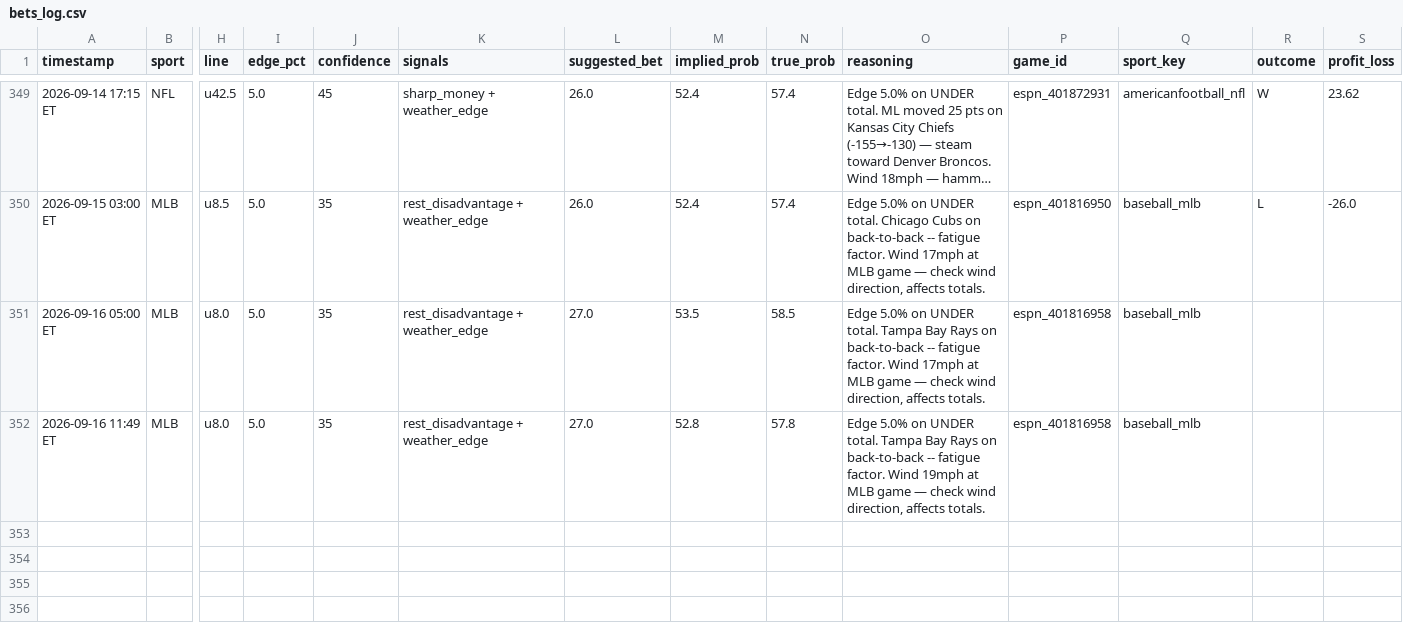
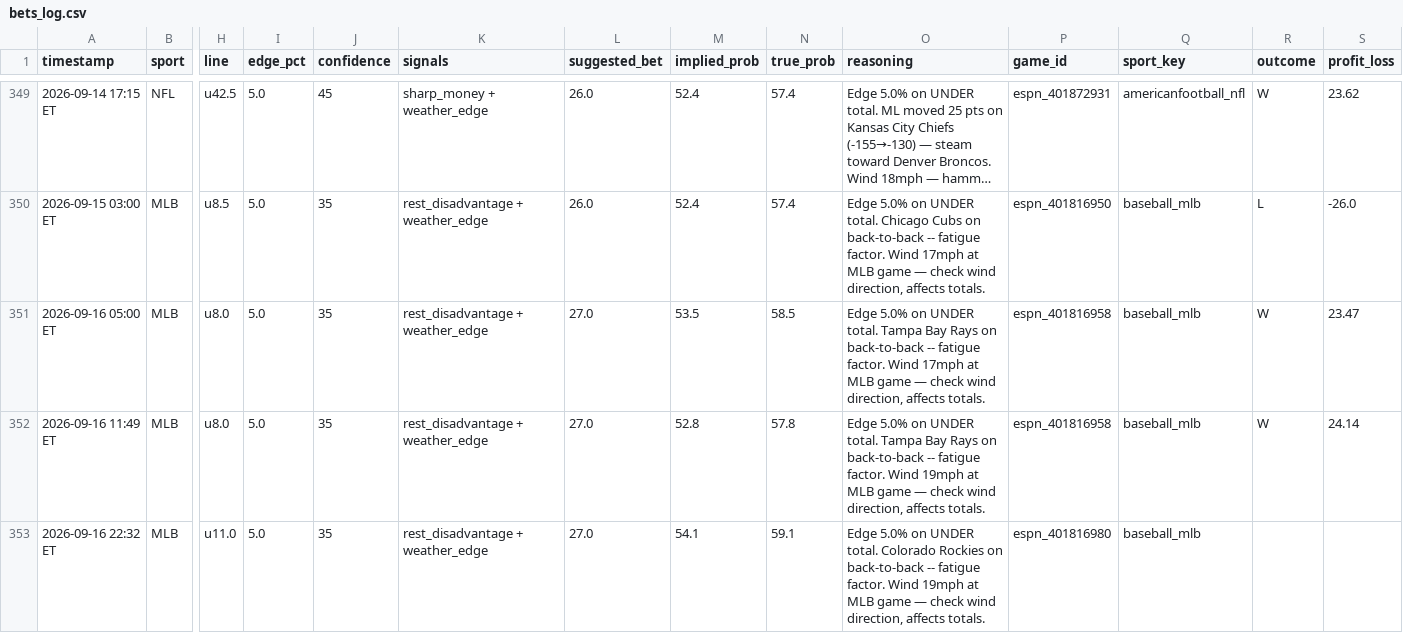
Before and after one commit to mehpackers13/fanduel-bot, a CSV file: bets_log.csv, drawn as a sheet; only a part is shown, gaps mark what is left out; long unchanged cells end in …; rows hold the shown columns only; the diff names each change by its address in the sheet, - before the commit and + after, or states it on an @@ line.

```diff
--- a/bets_log.csv
+++ b/bets_log.csv
-R351:R352 (outcome): (empty)
+R351:R352 (outcome): W
-S351 (profit_loss): (empty)
+S351 (profit_loss): 23.47
-S352 (profit_loss): (empty)
+S352 (profit_loss): 24.14
+row 353: 2026-09-16 22:32 ET | MLB | u11.0 | 5.0 | 35 | rest_disadvantage + weather_edge | 27.0 | 54.1 | 59.1 | Edge 5.0% on UNDER total. Colorado Rockies on back-to-back -- fatigue factor. Wind 19mph at MLB game — check wind direction, affects totals. | espn_401816980 | baseball_mlb
```
Also changed, not shown: 4 other files.
